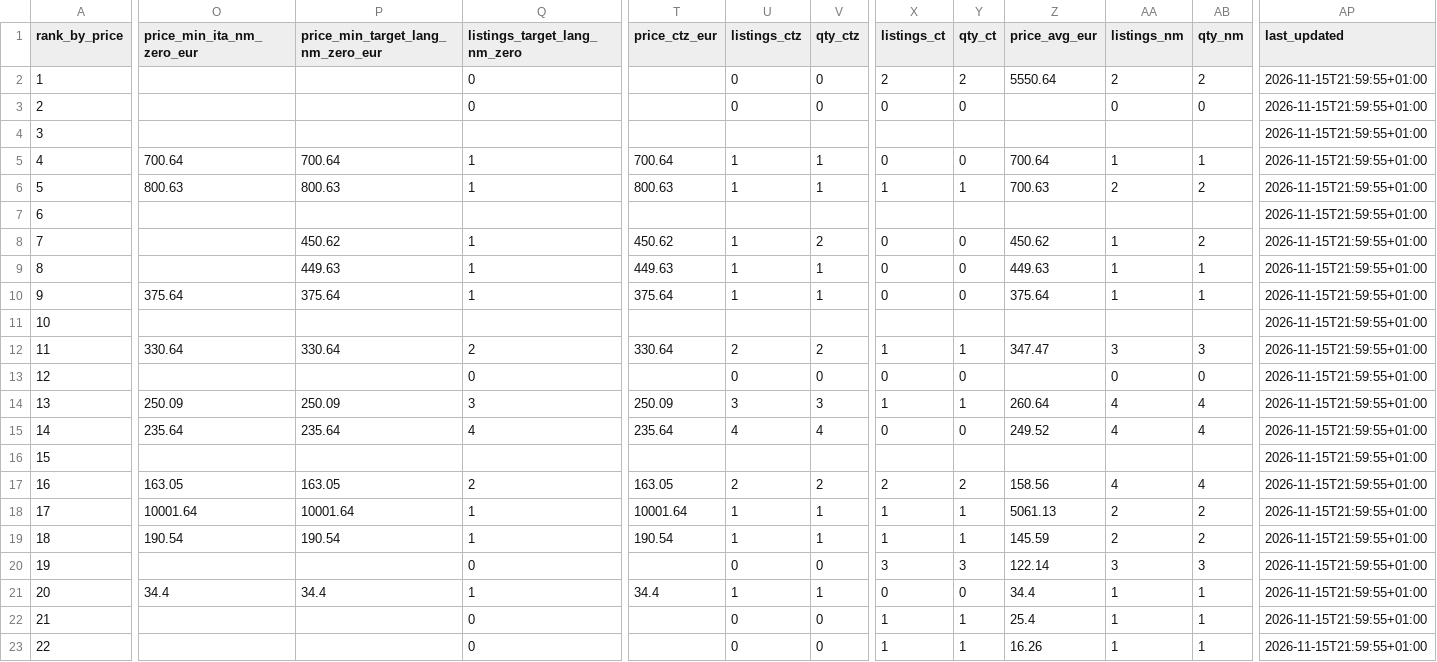
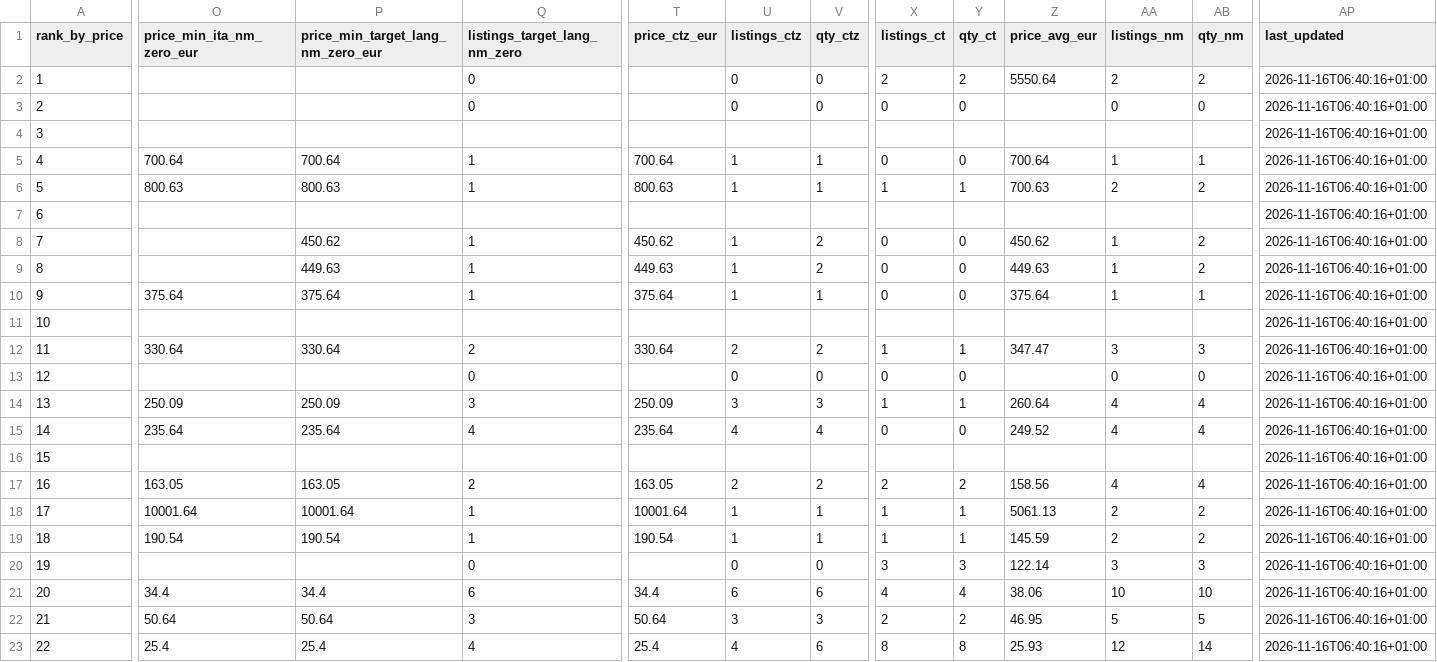
Before and after one commit to ixion89-cpu/pokemon-wishlist-data, a CSV file: data/collections/vintage/wishlist.csv, drawn as a sheet; only a part is shown, gaps mark what is left out; the diff covers the shown part only; the diff names each change by its address in the sheet, - before the commit and + after, or states it on an @@ line.

```diff
--- a/data/collections/vintage/wishlist.csv
+++ b/data/collections/vintage/wishlist.csv
-AP2:AP23 (last_updated): 2026-11-15T21:59:55+01:00
+AP2:AP23 (last_updated): 2026-11-16T06:40:16+01:00
-V9 (qty_ctz): 1
+V9 (qty_ctz): 2
-AB9 (qty_nm): 1
+AB9 (qty_nm): 2
-Q21 (listings_target_lang_nm_zero): 1
+Q21 (listings_target_lang_nm_zero): 6
-U21 (listings_ctz): 1
+U21 (listings_ctz): 6
-V21 (qty_ctz): 1
+V21 (qty_ctz): 6
-X21 (listings_ct): 0
+X21 (listings_ct): 4
-Y21 (qty_ct): 0
+Y21 (qty_ct): 4
-Z21 (price_avg_eur): 34.4
+Z21 (price_avg_eur): 38.06
-AA21 (listings_nm): 1
+AA21 (listings_nm): 10
-AB21 (qty_nm): 1
+AB21 (qty_nm): 10
-O22 (price_min_ita_nm_zero_eur): (empty)
+O22 (price_min_ita_nm_zero_eur): 50.64
-P22: (empty)
+P22: 50.64
-Q22 (listings_target_lang_nm_zero): 0
+Q22 (listings_target_lang_nm_zero): 3
-T22 (price_ctz_eur): (empty)
+T22 (price_ctz_eur): 50.64
-U22 (listings_ctz): 0
+U22 (listings_ctz): 3
-V22 (qty_ctz): 0
+V22 (qty_ctz): 3
-X22 (listings_ct): 1
+X22 (listings_ct): 2
-Y22 (qty_ct): 1
+Y22 (qty_ct): 2
-Z22 (price_avg_eur): 25.4
+Z22 (price_avg_eur): 46.95
-AA22 (listings_nm): 1
+AA22 (listings_nm): 5
-AB22 (qty_nm): 1
+AB22 (qty_nm): 5
-O23 (price_min_ita_nm_zero_eur): (empty)
+O23 (price_min_ita_nm_zero_eur): 25.4
-P23: (empty)
+P23: 25.4
-Q23 (listings_target_lang_nm_zero): 0
+Q23 (listings_target_lang_nm_zero): 4
-T23 (price_ctz_eur): (empty)
+T23 (price_ctz_eur): 25.4
-U23 (listings_ctz): 0
+U23 (listings_ctz): 4
-V23 (qty_ctz): 0
+V23 (qty_ctz): 6
-X23 (listings_ct): 1
+X23 (listings_ct): 8
-Y23 (qty_ct): 1
+Y23 (qty_ct): 8
-Z23 (price_avg_eur): 16.26
+Z23 (price_avg_eur): 25.93
-AA23 (listings_nm): 1
+AA23 (listings_nm): 12
-AB23 (qty_nm): 1
+AB23 (qty_nm): 14
```
Also changed, not shown: 1 edited cell elsewhere in this file, data/collections/gold/index_history.csv, data/collections/gold/price_history.csv, 18 other files.
